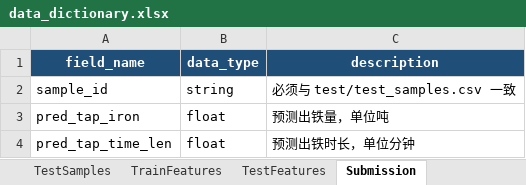
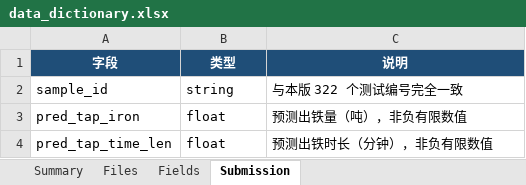
Before and after one commit to Luqhhh/iron, an Excel workbook: 复赛_test/data_dictionary.xlsx, sheet Submission, drawn as a sheet; values as stored, in another font and other column widths than the file's, no borders; removed rows and columns are numbered as before the commit, all else as after; the diff names each change by its address in the sheet, - before the commit and + after, or states it on an @@ line.

Commit message:
Migrate round-two data to V2 and add isolated M0 retraining

```diff
--- a/复赛_test/data_dictionary.xlsx (sheet Submission)
+++ b/复赛_test/data_dictionary.xlsx (sheet Submission)
-sheet tab: TestSamples
-sheet tab: TrainFeatures
-sheet tab: TestFeatures
-row 1: field_name | data_type | description
+row 1: 字段 | 类型 | 说明
-C2: 必须与 test/test_samples.csv 一致
+C2: 与本版 322 个测试编号完全一致
-C3: 预测出铁量，单位吨
+C3: 预测出铁量（吨），非负有限数值
-C4: 预测出铁时长，单位分钟
+C4: 预测出铁时长（分钟），非负有限数值
```
Also changed, not shown: sheet Fields, sheet Summary, sheet Files, other sheet tabs, 15 other files.
